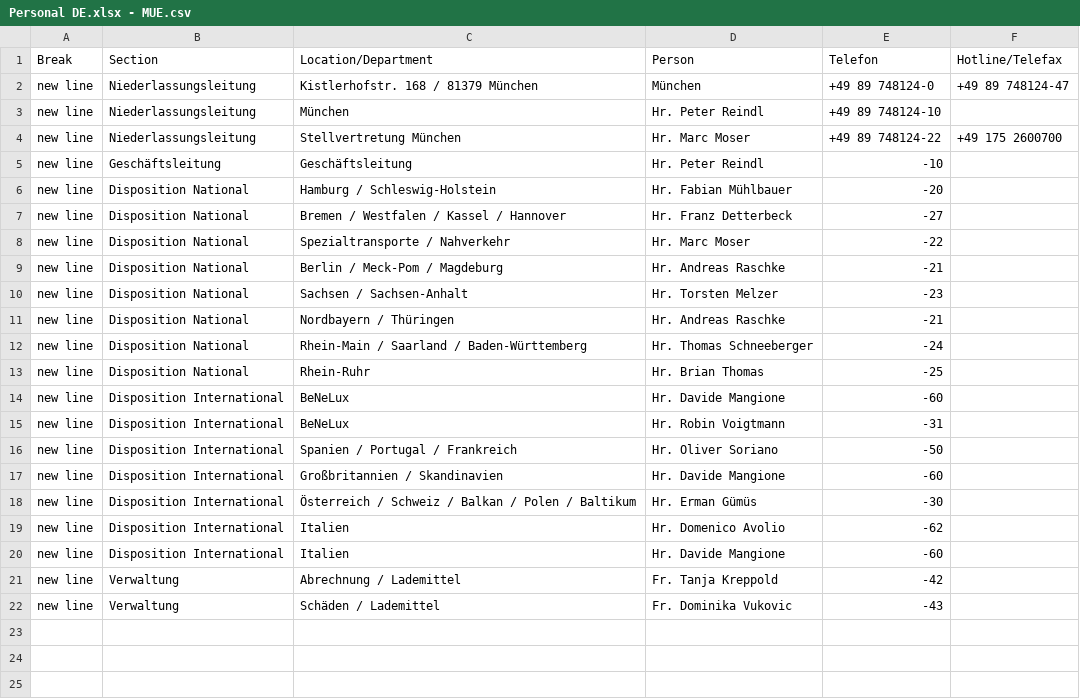
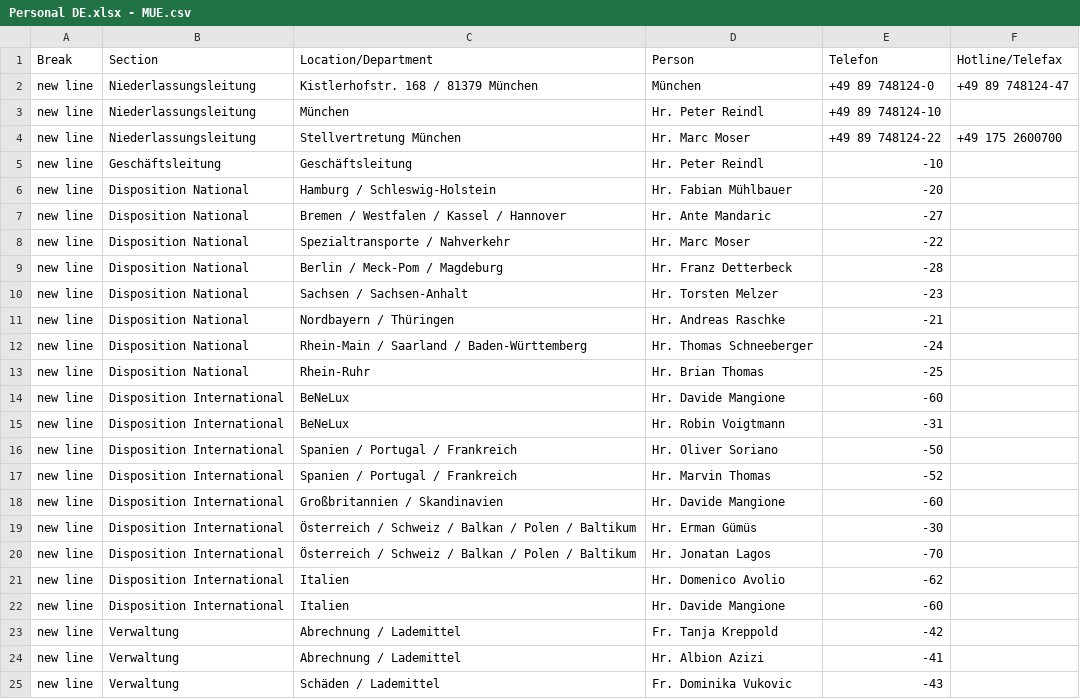
Before and after one commit to NeufraIT/neufra.eu, a CSV file: src/assets/files/locations/Personal DE.xlsx - MUE.csv, drawn as a sheet.

Commit message:
Update MUE.csv

```diff
--- a/src/assets/files/locations/Personal DE.xlsx - MUE.csv
+++ b/src/assets/files/locations/Personal DE.xlsx - MUE.csv
@@ -6,5 +6,5 @@ new line ,Geschäftsleitung ,Geschäftsleitung ,Hr. Peter Reindl ,-10,
 new line,Disposition National,Hamburg / Schleswig-Holstein,Hr. Fabian Mühlbauer ,-20,
-new line,Disposition National,Bremen / Westfalen / Kassel / Hannover ,Hr. Franz Detterbeck ,-27,
+new line,Disposition National,Bremen / Westfalen / Kassel / Hannover ,Hr. Ante Mandaric ,-27,
 new line,Disposition National,Spezialtransporte / Nahverkehr ,Hr. Marc Moser ,-22,
-new line,Disposition National,Berlin / Meck-Pom / Magdeburg ,Hr. Andreas Raschke ,-21,
+new line,Disposition National,Berlin / Meck-Pom / Magdeburg ,Hr. Franz Detterbeck ,-28,
 new line,Disposition National,Sachsen / Sachsen-Anhalt ,Hr. Torsten Melzer ,-23,
@@ -16,4 +16,6 @@ new line,Disposition International,BeNeLux ,Hr. Robin Voigtmann ,-31,
 new line,Disposition International,Spanien / Portugal / Frankreich,Hr. Oliver Soriano ,-50,
+new line,Disposition International,Spanien / Portugal / Frankreich,Hr. Marvin Thomas ,-52,
 new line,Disposition International,Großbritannien / Skandinavien ,Hr. Davide Mangione ,-60,
 new line,Disposition International,Österreich / Schweiz / Balkan / Polen / Baltikum ,Hr. Erman Gümüs ,-30,
+new line,Disposition International,Österreich / Schweiz / Balkan / Polen / Baltikum ,Hr. Jonatan Lagos ,-70,
 new line,Disposition International,Italien ,Hr. Domenico Avolio ,-62,
@@ -21,2 +23,3 @@ new line,Disposition International,Italien ,Hr. Davide Mangione ,-60,
 new line,Verwaltung,Abrechnung / Lademittel ,Fr. Tanja Kreppold ,-42,
+new line,Verwaltung,Abrechnung / Lademittel ,Hr. Albion Azizi ,-41,
 new line,Verwaltung,Schäden / Lademittel ,Fr. Dominika Vukovic ,-43,
```
